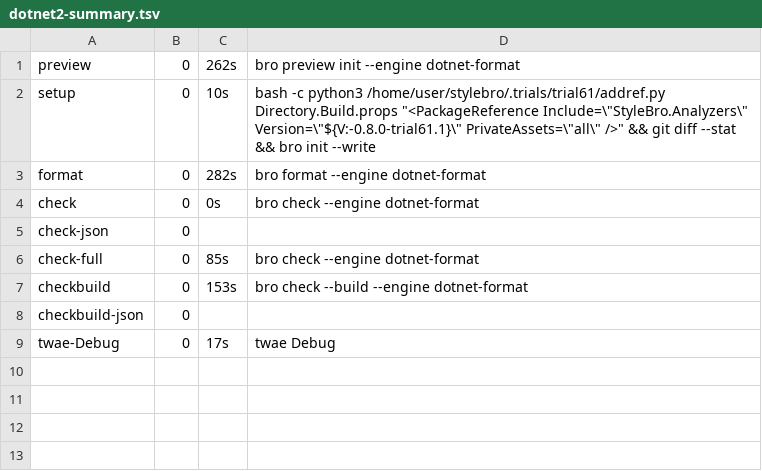
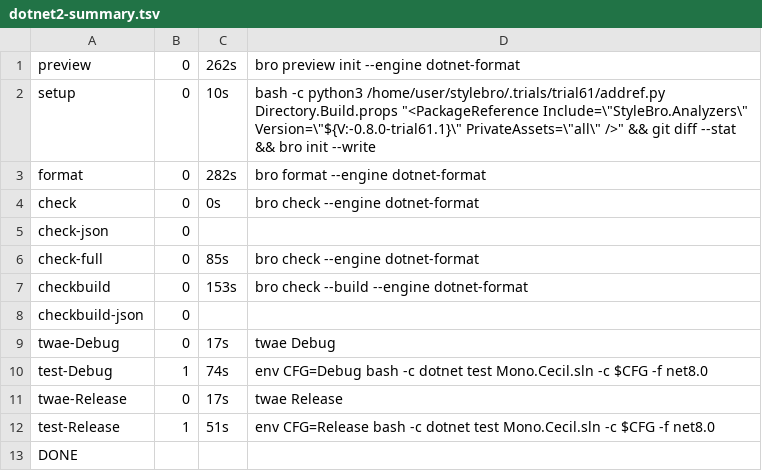
Before and after one commit to bisforboman/stylebro, a TSV file: .trials/trial61/CE/logs/dotnet2-summary.tsv, drawn as a sheet; the diff names each change by its address in the sheet, - before the commit and + after, or states it on an @@ line.

```diff
--- a/.trials/trial61/CE/logs/dotnet2-summary.tsv
+++ b/.trials/trial61/CE/logs/dotnet2-summary.tsv
+row 10: test-Debug | 1 | 74s | env CFG=Debug bash -c dotnet test Mono.Cecil.sln -c $CFG -f net8.0
+row 11: twae-Release | 0 | 17s | twae Release
+row 12: test-Release | 1 | 51s | env CFG=Release bash -c dotnet test Mono.Cecil.sln -c $CFG -f net8.0
+row 13: DONE
```
Also changed, not shown: .trials/trial61/EM/logs/default2-summary.tsv, 42 other files.
